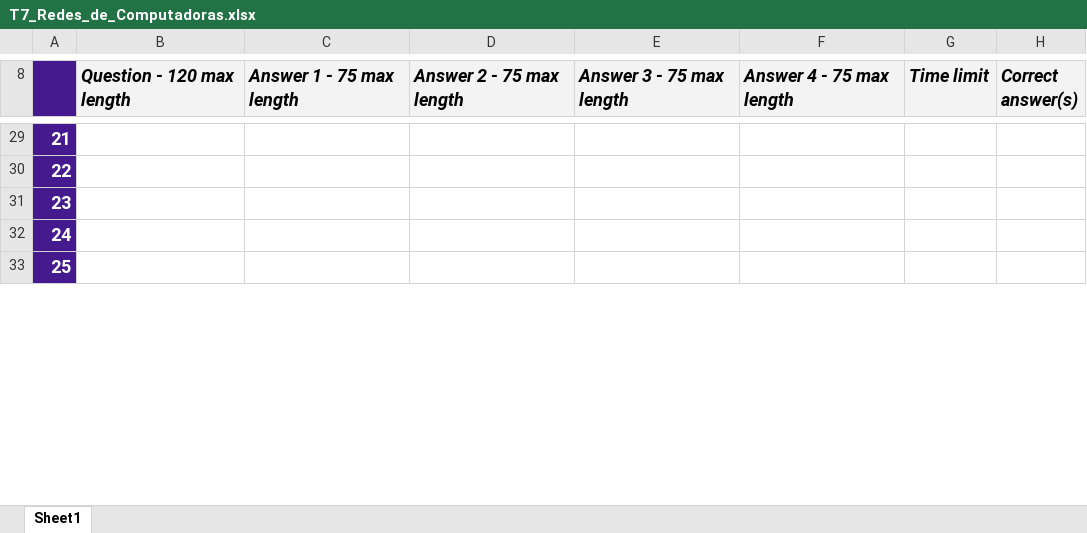
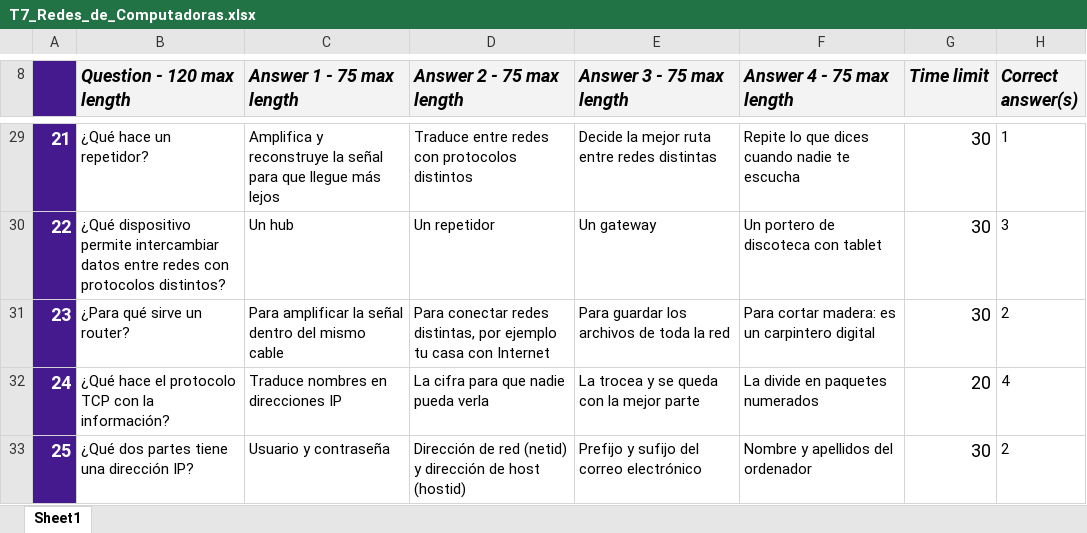
Before and after one commit to JBeldaUM/inforgeoquest, an Excel workbook: quizzes/T7_Redes_de_Computadoras.xlsx, sheet Sheet1, drawn as a sheet; only a part is shown, gaps mark what is left out; values as stored, in another font and other column widths than the file's, no borders; charts and pictures and conditional formats not drawn; the diff covers the shown part only; the diff names each change by its address in the sheet, - before the commit and + after, or states it on an @@ line.

Commit message:
Fijar 20 segundos en todas las preguntas y actualizar Tema 7

```diff
--- a/quizzes/T7_Redes_de_Computadoras.xlsx (sheet Sheet1)
+++ b/quizzes/T7_Redes_de_Computadoras.xlsx (sheet Sheet1)
-B29 (Question - 120 max length): (empty)
+B29 (Question - 120 max length): ¿Qué hace un repetidor?
-C29 (Answer 1 - 75 max length): (empty)
+C29 (Answer 1 - 75 max length): Amplifica y reconstruye la señal para que llegue más lejos
-D29 (Answer 2 - 75 max length): (empty)
+D29 (Answer 2 - 75 max length): Traduce entre redes con protocolos distintos
-E29 (Answer 3 - 75 max length): (empty)
+E29 (Answer 3 - 75 max length): Decide la mejor ruta entre redes distintas
-F29 (Answer 4 - 75 max length): (empty)
+F29 (Answer 4 - 75 max length): Repite lo que dices cuando nadie te escucha
-G29:G31 (Time limit): (empty)
+G29:G31 (Time limit): 30
-H29 (Correct answer(s)): (empty)
+H29 (Correct answer(s)): 1
-B30 (Question - 120 max length): (empty)
+B30 (Question - 120 max length): ¿Qué dispositivo permite intercambiar datos entre redes con protocolos distintos?
-C30 (Answer 1 - 75 max length): (empty)
+C30 (Answer 1 - 75 max length): Un hub
-D30 (Answer 2 - 75 max length): (empty)
+D30 (Answer 2 - 75 max length): Un repetidor
-E30 (Answer 3 - 75 max length): (empty)
+E30 (Answer 3 - 75 max length): Un gateway
-F30 (Answer 4 - 75 max length): (empty)
+F30 (Answer 4 - 75 max length): Un portero de discoteca con tablet
-H30 (Correct answer(s)): (empty)
+H30 (Correct answer(s)): 3
-B31 (Question - 120 max length): (empty)
+B31 (Question - 120 max length): ¿Para qué sirve un router?
-C31 (Answer 1 - 75 max length): (empty)
+C31 (Answer 1 - 75 max length): Para amplificar la señal dentro del mismo cable
-D31 (Answer 2 - 75 max length): (empty)
+D31 (Answer 2 - 75 max length): Para conectar redes distintas, por ejemplo tu casa con Internet
-E31 (Answer 3 - 75 max length): (empty)
+E31 (Answer 3 - 75 max length): Para guardar los archivos de toda la red
-F31 (Answer 4 - 75 max length): (empty)
+F31 (Answer 4 - 75 max length): Para cortar madera: es un carpintero digital
-H31 (Correct answer(s)): (empty)
+H31 (Correct answer(s)): 2
-B32 (Question - 120 max length): (empty)
+B32 (Question - 120 max length): ¿Qué hace el protocolo TCP con la información?
-C32 (Answer 1 - 75 max length): (empty)
+C32 (Answer 1 - 75 max length): Traduce nombres en direcciones IP
-D32 (Answer 2 - 75 max length): (empty)
+D32 (Answer 2 - 75 max length): La cifra para que nadie pueda verla
-E32 (Answer 3 - 75 max length): (empty)
+E32 (Answer 3 - 75 max length): La trocea y se queda con la mejor parte
-F32 (Answer 4 - 75 max length): (empty)
+F32 (Answer 4 - 75 max length): La divide en paquetes numerados
-G32 (Time limit): (empty)
+G32 (Time limit): 20
-H32 (Correct answer(s)): (empty)
+H32 (Correct answer(s)): 4
-B33 (Question - 120 max length): (empty)
+B33 (Question - 120 max length): ¿Qué dos partes tiene una dirección IP?
-C33 (Answer 1 - 75 max length): (empty)
+C33 (Answer 1 - 75 max length): Usuario y contraseña
-D33 (Answer 2 - 75 max length): (empty)
+D33 (Answer 2 - 75 max length): Dirección de red (netid) y dirección de host (hostid)
-E33 (Answer 3 - 75 max length): (empty)
+E33 (Answer 3 - 75 max length): Prefijo y sufijo del correo electrónico
-F33 (Answer 4 - 75 max length): (empty)
+F33 (Answer 4 - 75 max length): Nombre y apellidos del ordenador
-G33 (Time limit): (empty)
+G33 (Time limit): 30
-H33 (Correct answer(s)): (empty)
+H33 (Correct answer(s)): 2
```
Also changed, not shown: 105 edited cells elsewhere in this sheet, 1 other file.
